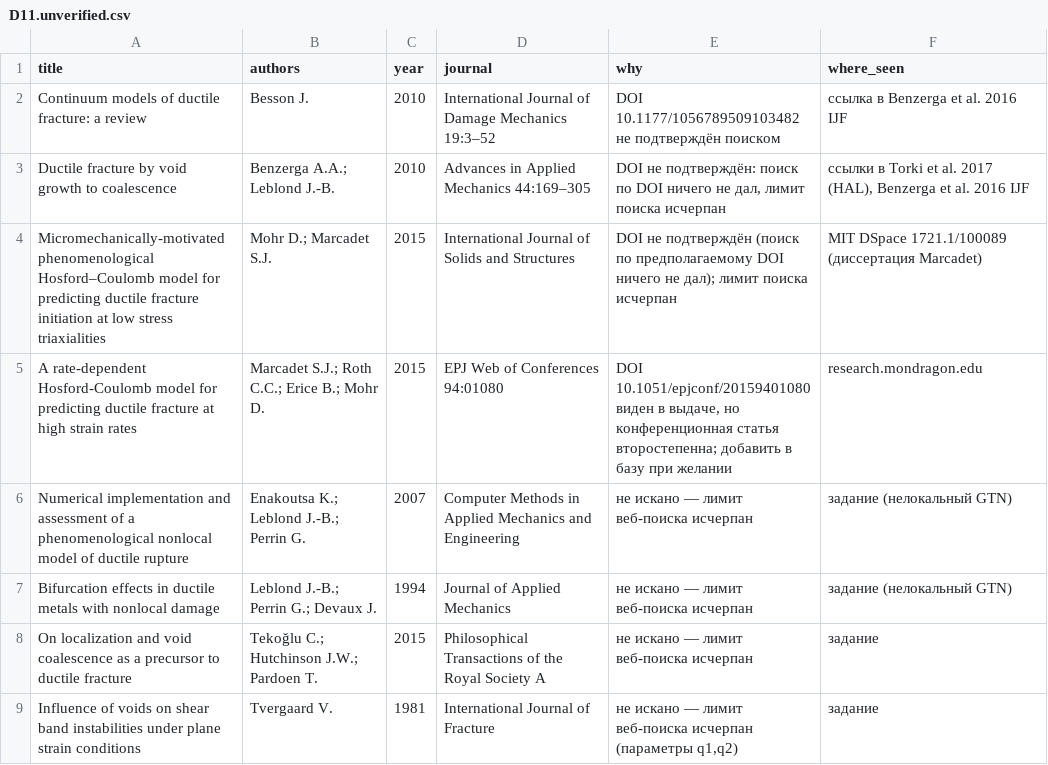
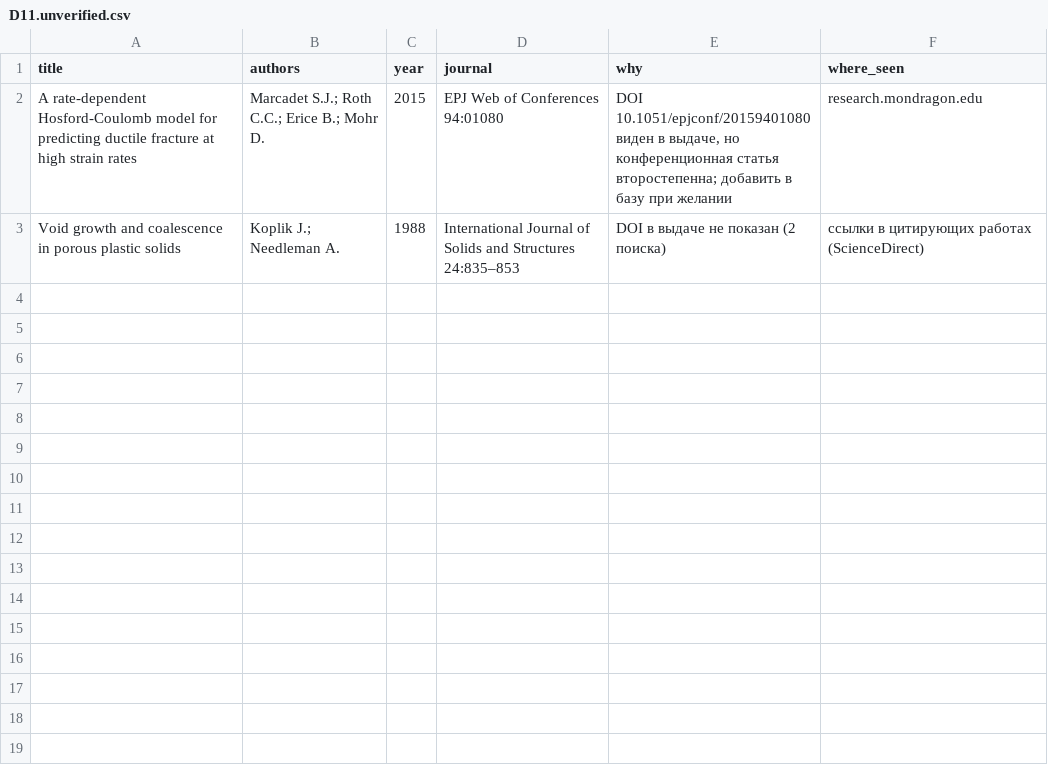
Before and after one commit to Zirconium-lover/library, a CSV file: biblio/parts/D11.unverified.csv, drawn as a sheet.

```diff
--- a/biblio/parts/D11.unverified.csv
+++ b/biblio/parts/D11.unverified.csv
@@ -1,9 +1,3 @@
 title,authors,year,journal,why,where_seen
-Continuum models of ductile fracture: a review,Besson J.,2010,International Journal of Damage Mechanics 19:3–52,DOI 10.1177/1056789509103482 не подтверждён поиском,ссылка в Benzerga et al. 2016 IJF
-Ductile fracture by void growth to coalescence,Benzerga A.A.; Leblond J.-B.,2010,Advances in Applied Mechanics 44:169–305,"DOI не подтверждён: поиск по DOI ничего не дал, лимит поиска исчерпан","ссылки в Torki et al. 2017 (HAL), Benzerga et al. 2016 IJF"
-Micromechanically-motivated phenomenological Hosford–Coulomb model for predicting ductile fracture initiation at low stress triaxialities,Mohr D.; Marcadet S.J.,2015,International Journal of Solids and Structures,DOI не подтверждён (поиск по предполагаемому DOI ничего не дал); лимит поиска исчерпан,MIT DSpace 1721.1/100089 (диссертация Marcadet)
 A rate-dependent Hosford-Coulomb model for predicting ductile fracture at high strain rates,Marcadet S.J.; Roth C.C.; Erice B.; Mohr D.,2015,EPJ Web of Conferences 94:01080,"DOI 10.1051/epjconf/20159401080 виден в выдаче, но конференционная статья второстепенна; добавить в базу при желании",research.mondragon.edu
-Numerical implementation and assessment of a phenomenological nonlocal model of ductile rupture,Enakoutsa K.; Leblond J.-B.; Perrin G.,2007,Computer Methods in Applied Mechanics and Engineering,не искано — лимит веб-поиска исчерпан,задание (нелокальный GTN)
-Bifurcation effects in ductile metals with nonlocal damage,Leblond J.-B.; Perrin G.; Devaux J.,1994,Journal of Applied Mechanics,не искано — лимит веб-поиска исчерпан,задание (нелокальный GTN)
-On localization and void coalescence as a precursor to ductile fracture,Tekoğlu C.; Hutchinson J.W.; Pardoen T.,2015,Philosophical Transactions of the Royal Society A,не искано — лимит веб-поиска исчерпан,задание
-Influence of voids on shear band instabilities under plane strain conditions,Tvergaard V.,1981,International Journal of Fracture,"не искано — лимит веб-поиска исчерпан (параметры q1,q2)",задание
+Void growth and coalescence in porous plastic solids,Koplik J.; Needleman A.,1988,International Journal of Solids and Structures 24:835–853,DOI в выдаче не показан (2 поиска),ссылки в цитирующих работах (ScienceDirect)
```
Also changed, not shown: biblio/needs_fulltext.csv, biblio/parts/D14.needs.csv, 9 other files.
